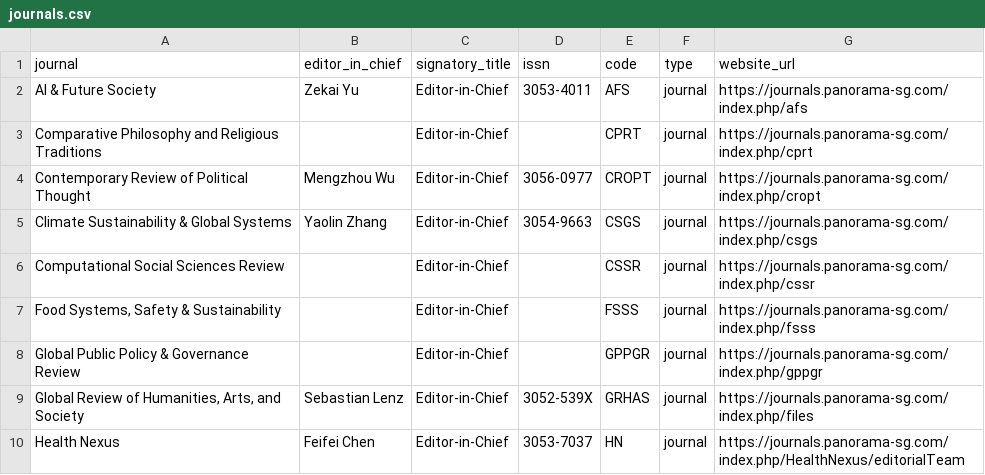
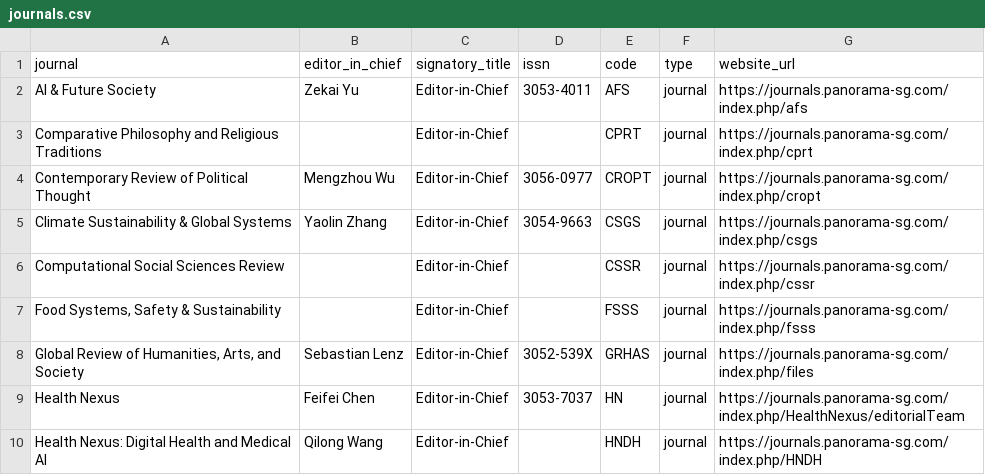
Before and after one commit to WENSHAO521/psg-credentials, a CSV file: source/journals.csv, drawn as a sheet; only a part is shown; the shorter side is filled out with more unchanged rows.

```diff
--- a/source/journals.csv
+++ b/source/journals.csv
@@ -7,3 +7,2 @@ Computational Social Sciences Review,,Editor-in-Chief,,CSSR,journal,https://jour
 "Food Systems, Safety & Sustainability",,Editor-in-Chief,,FSSS,journal,https://journals.panorama-sg.com/index.php/fsss
-Global Public Policy & Governance Review,,Editor-in-Chief,,GPPGR,journal,https://journals.panorama-sg.com/index.php/gppgr
 "Global Review of Humanities, Arts, and Society",Sebastian Lenz,Editor-in-Chief,3052-539X,GRHAS,journal,https://journals.panorama-sg.com/index.php/files
```
